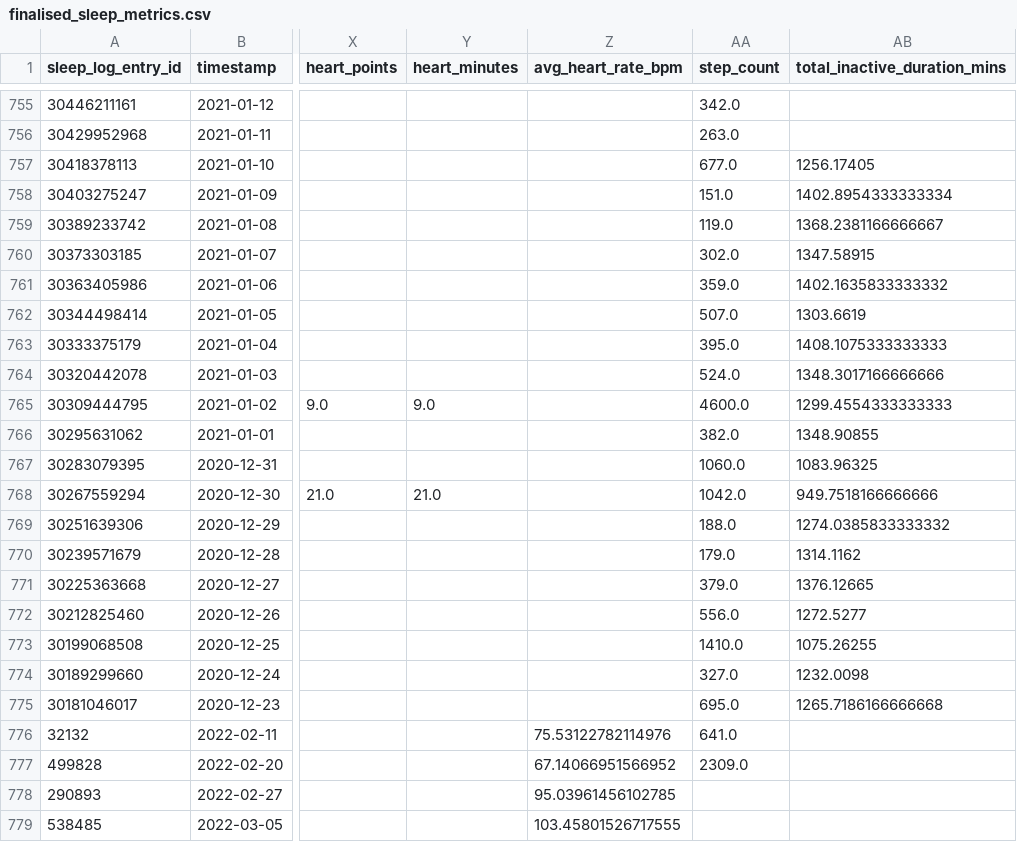
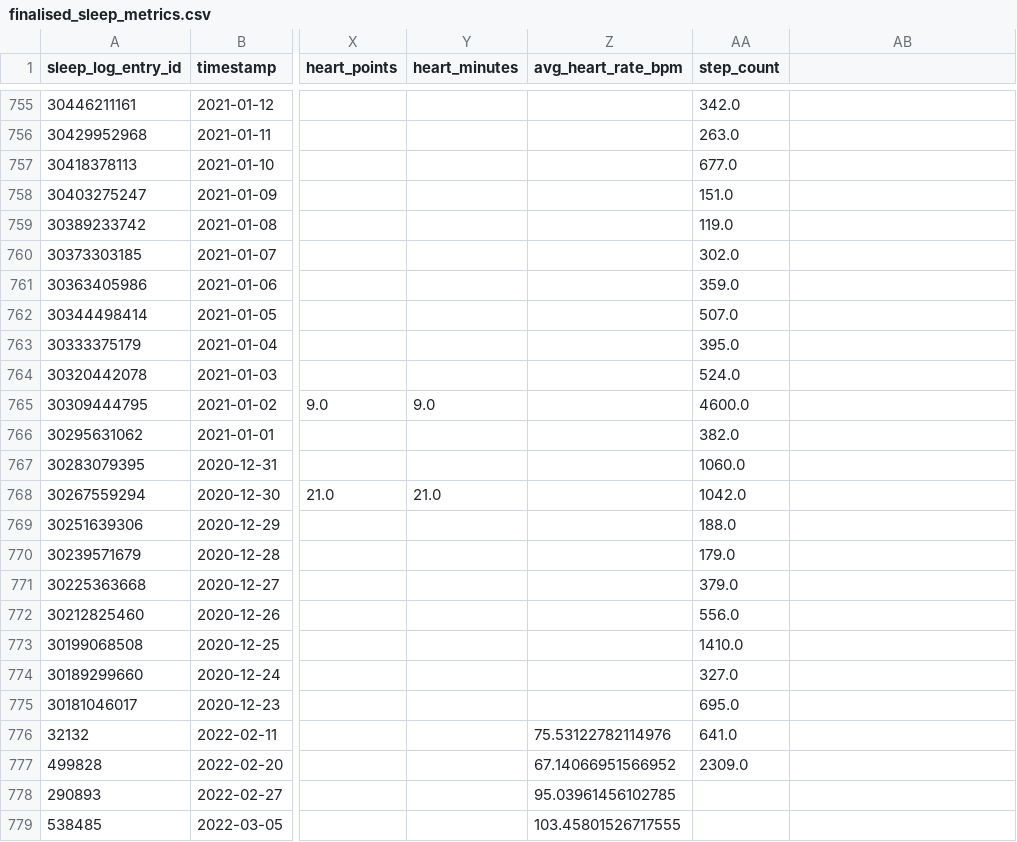
Before and after one commit to tobichls/Tobi-Sleep-Predictor, a CSV file: Datasets/finalised_sleep_metrics.csv, drawn as a sheet; only a part is shown, gaps mark what is left out; the diff names each change by its address in the sheet, - before the commit and + after, or states it on an @@ line.

Commit message:
Removed the total inactive minutes branch

```diff
--- a/Datasets/finalised_sleep_metrics.csv
+++ b/Datasets/finalised_sleep_metrics.csv
-AB1: total_inactive_duration_mins
+AB1: (empty)
-AB757: 1256.17405
+AB757: (empty)
-AB758: 1402.8954333333334
+AB758: (empty)
-AB759: 1368.2381166666667
+AB759: (empty)
-AB760: 1347.58915
+AB760: (empty)
-AB761: 1402.1635833333332
+AB761: (empty)
-AB762: 1303.6619
+AB762: (empty)
-AB763: 1408.1075333333333
+AB763: (empty)
-AB764: 1348.3017166666666
+AB764: (empty)
-AB765: 1299.4554333333333
+AB765: (empty)
-AB766: 1348.90855
+AB766: (empty)
-AB767: 1083.96325
+AB767: (empty)
-AB768: 949.7518166666666
+AB768: (empty)
-AB769: 1274.0385833333332
+AB769: (empty)
-AB770: 1314.1162
+AB770: (empty)
-AB771: 1376.12665
+AB771: (empty)
-AB772: 1272.5277
+AB772: (empty)
-AB773: 1075.26255
+AB773: (empty)
-AB774: 1232.0098
+AB774: (empty)
-AB775: 1265.7186166666668
+AB775: (empty)
```
